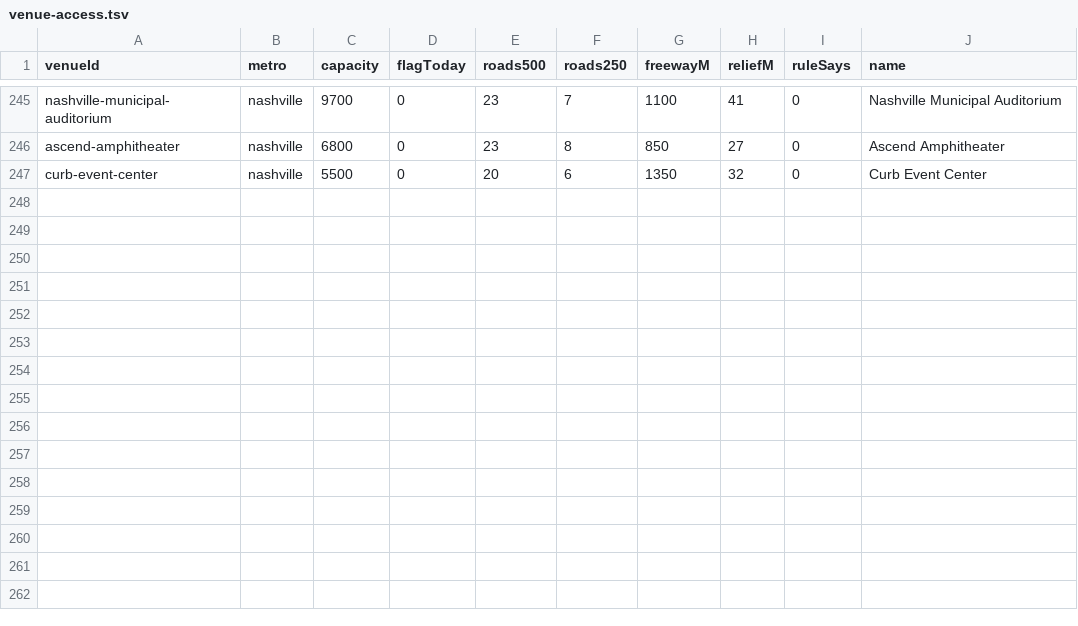
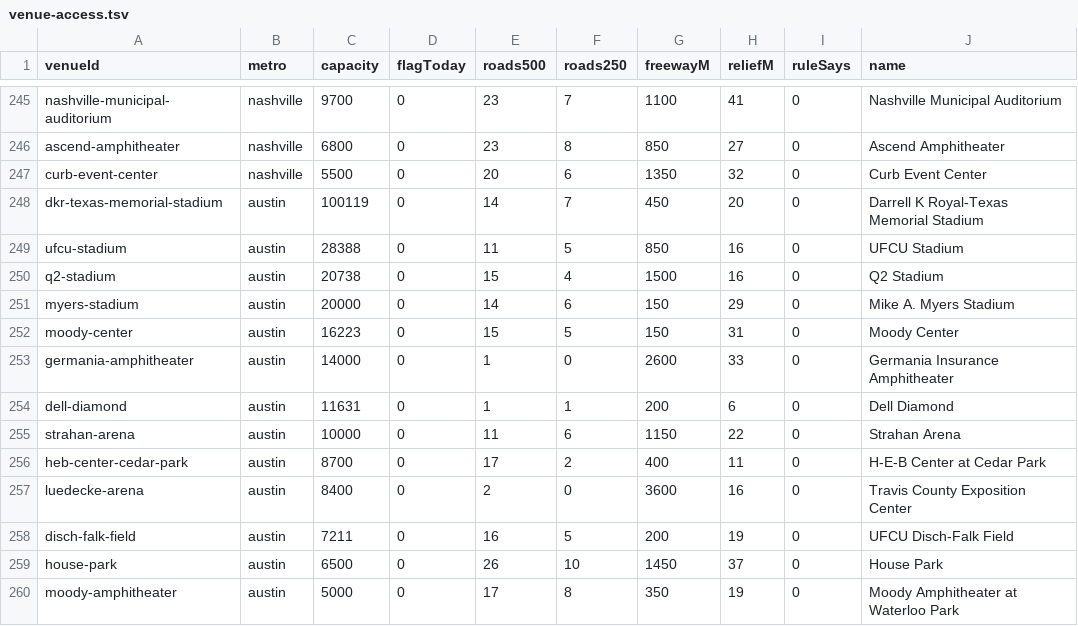
Before and after one commit to kylieau/fan-friction, a TSV file: data/venue-access.tsv, drawn as a sheet; only a part is shown, gaps mark what is left out.

```diff
--- a/data/venue-access.tsv
+++ b/data/venue-access.tsv
@@ -247 +247,14 @@ ascend-amphitheater	nashville	6800	0	23	8	850	27	0	Ascend Amphitheater
 curb-event-center	nashville	5500	0	20	6	1350	32	0	Curb Event Center
+dkr-texas-memorial-stadium	austin	100119	0	14	7	450	20	0	Darrell K Royal-Texas Memorial Stadium
+ufcu-stadium	austin	28388	0	11	5	850	16	0	UFCU Stadium
+q2-stadium	austin	20738	0	15	4	1500	16	0	Q2 Stadium
+myers-stadium	austin	20000	0	14	6	150	29	0	Mike A. Myers Stadium
+moody-center	austin	16223	0	15	5	150	31	0	Moody Center
+germania-amphitheater	austin	14000	0	1	0	2600	33	0	Germania Insurance Amphitheater
+dell-diamond	austin	11631	0	1	1	200	6	0	Dell Diamond
+strahan-arena	austin	10000	0	11	6	1150	22	0	Strahan Arena
+heb-center-cedar-park	austin	8700	0	17	2	400	11	0	H-E-B Center at Cedar Park
+luedecke-arena	austin	8400	0	2	0	3600	16	0	Travis County Exposition Center
+disch-falk-field	austin	7211	0	16	5	200	19	0	UFCU Disch-Falk Field
+house-park	austin	6500	0	26	10	1450	37	0	House Park
+moody-amphitheater	austin	5000	0	17	8	350	19	0	Moody Amphitheater at Waterloo Park
```
Also changed, not shown: 43 other files.
